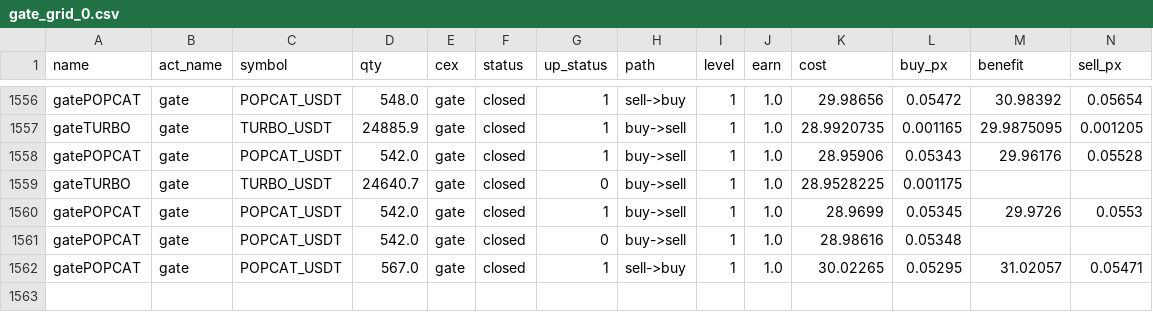
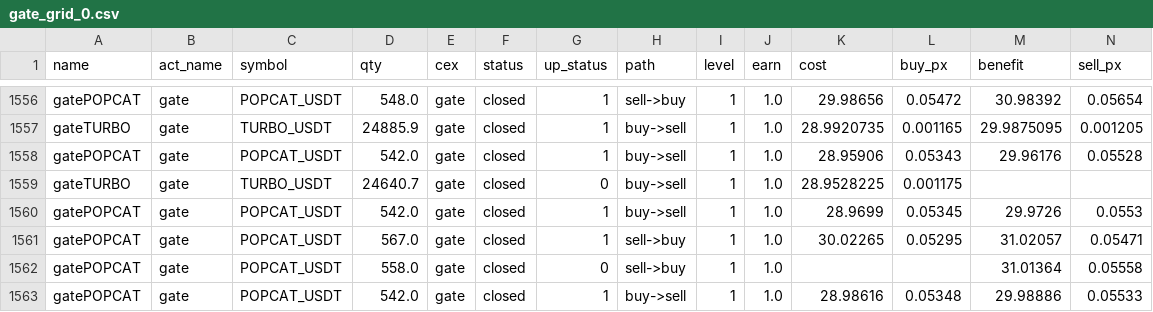
Before and after one commit to meme2046/data, a CSV file: gate_grid_0.csv, drawn as a sheet; only a part is shown, gaps mark what is left out; removed rows and columns are numbered as before the commit, all else as after; rows hold the shown columns only; the diff names each change by its address in the sheet, - before the commit and + after, or states it on an @@ line.

Commit message:
auto-sync

```diff
--- a/gate_grid_0.csv
+++ b/gate_grid_0.csv
-row 1561: gatePOPCAT | gate | POPCAT_USDT | 542.0 | gate | closed | 0 | buy->sell | 1 | 1.0 | 28.98616 | 0.05348
+row 1562: gatePOPCAT | gate | POPCAT_USDT | 558.0 | gate | closed | 0 | sell->buy | 1 | 1.0 |  |  | 31.01364 | 0.05558
+row 1563: gatePOPCAT | gate | POPCAT_USDT | 542.0 | gate | closed | 1 | buy->sell | 1 | 1.0 | 28.98616 | 0.05348 | 29.98886 | 0.05533
```
